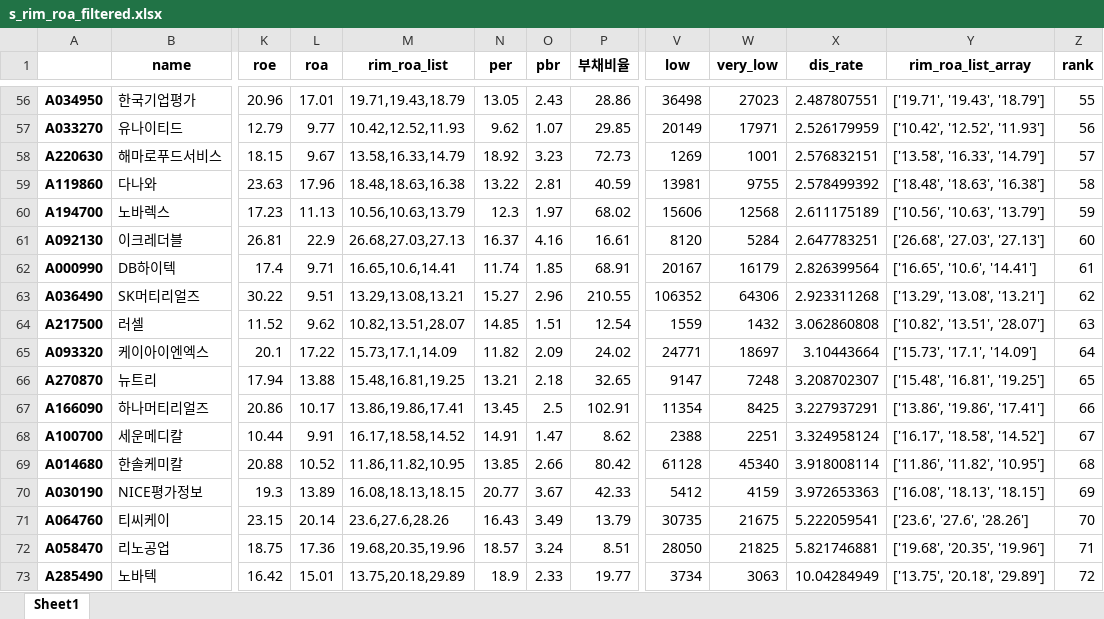
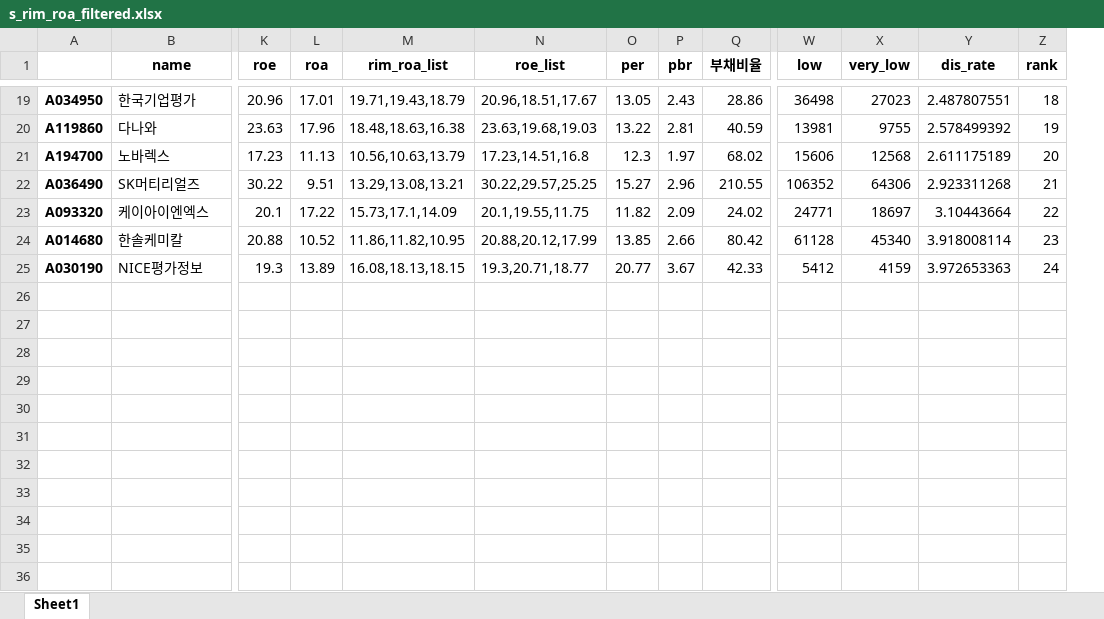
Before and after one commit to neosuperprogrammer/Quant, an Excel workbook: rim/data/s_rim_roa_filtered.xlsx, sheet Sheet1, drawn as a sheet; only a part is shown, gaps mark what is left out; values as stored, in another font and other column widths than the file's, no borders; removed rows and columns are numbered as before the commit, all else as after; rows hold the shown columns only; the diff covers the shown part only; the diff names each change by its address in the sheet, - before the commit and + after, or states it on an @@ line.

```diff
--- a/rim/data/s_rim_roa_filtered.xlsx (sheet Sheet1)
+++ b/rim/data/s_rim_roa_filtered.xlsx (sheet Sheet1)
+column N (roe_list), rows 19-25: 20.96,18.51,17.67 | 23.63,19.68,19.03 | 17.23,14.51,16.8 | 30.22,29.57,25.25 | 20.1,19.55,11.75 | 20.88,20.12,17.99 | 19.3,20.71,18.77
-column Y (rim_roa_list_array), row 56: ['19.71', '19.43', '18.79']; rows 59-60: ['18.48', '18.63', '16.38'] | ['10.56', '10.63', '13.79']; row 63: ['13.29', '13.08', '13.21']; row 65: ['15.73', '17.1', '14.09']; rows 69-70: ['11.86', '11.82', '10.95'] | ['16.08', '18.13', '18.15']
-Z19 (rank): 55
+Z19 (rank): 18
-row 57: A033270 | 유나이티드 | 12.79 | 9.77 | 10.42,12.52,11.93 | 9.62 | 1.07 | 29.85 | 20149 | 17971 | 2.526179959 | ['10.42', '12.52', '11.93'] | 56
-row 58: A220630 | 해마로푸드서비스 | 18.15 | 9.67 | 13.58,16.33,14.79 | 18.92 | 3.23 | 72.73 | 1269 | 1001 | 2.576832151 | ['13.58', '16.33', '14.79'] | 57
-Z20 (rank): 58
+Z20 (rank): 19
-Z21 (rank): 59
+Z21 (rank): 20
-row 61: A092130 | 이크레더블 | 26.81 | 22.9 | 26.68,27.03,27.13 | 16.37 | 4.16 | 16.61 | 8120 | 5284 | 2.647783251 | ['26.68', '27.03', '27.13'] | 60
-row 62: A000990 | DB하이텍 | 17.4 | 9.71 | 16.65,10.6,14.41 | 11.74 | 1.85 | 68.91 | 20167 | 16179 | 2.826399564 | ['16.65', '10.6', '14.41'] | 61
-Z22 (rank): 62
+Z22 (rank): 21
-row 64: A217500 | 러셀 | 11.52 | 9.62 | 10.82,13.51,28.07 | 14.85 | 1.51 | 12.54 | 1559 | 1432 | 3.062860808 | ['10.82', '13.51', '28.07'] | 63
-Z23 (rank): 64
+Z23 (rank): 22
-row 66: A270870 | 뉴트리 | 17.94 | 13.88 | 15.48,16.81,19.25 | 13.21 | 2.18 | 32.65 | 9147 | 7248 | 3.208702307 | ['15.48', '16.81', '19.25'] | 65
-row 67: A166090 | 하나머티리얼즈 | 20.86 | 10.17 | 13.86,19.86,17.41 | 13.45 | 2.5 | 102.91 | 11354 | 8425 | 3.227937291 | ['13.86', '19.86', '17.41'] | 66
-row 68: A100700 | 세운메디칼 | 10.44 | 9.91 | 16.17,18.58,14.52 | 14.91 | 1.47 | 8.62 | 2388 | 2251 | 3.324958124 | ['16.17', '18.58', '14.52'] | 67
-Z24 (rank): 68
+Z24 (rank): 23
-Z25 (rank): 69
+Z25 (rank): 24
-row 71: A064760 | 티씨케이 | 23.15 | 20.14 | 23.6,27.6,28.26 | 16.43 | 3.49 | 13.79 | 30735 | 21675 | 5.222059541 | ['23.6', '27.6', '28.26'] | 70
-row 72: A058470 | 리노공업 | 18.75 | 17.36 | 19.68,20.35,19.96 | 18.57 | 3.24 | 8.51 | 28050 | 21825 | 5.821746881 | ['19.68', '20.35', '19.96'] | 71
-row 73: A285490 | 노바텍 | 16.42 | 15.01 | 13.75,20.18,29.89 | 18.9 | 2.33 | 19.77 | 3734 | 3063 | 10.04284949 | ['13.75', '20.18', '29.89'] | 72
```
Also changed, not shown: 37 removed rows and 17 edited cells elsewhere in this sheet, 2 other files.
